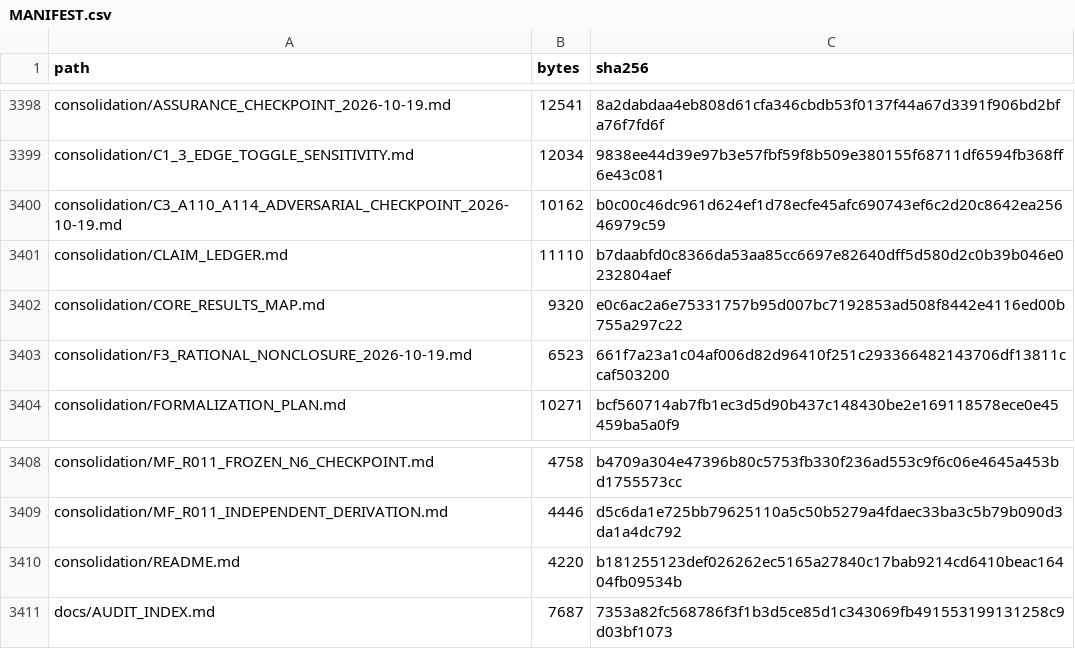
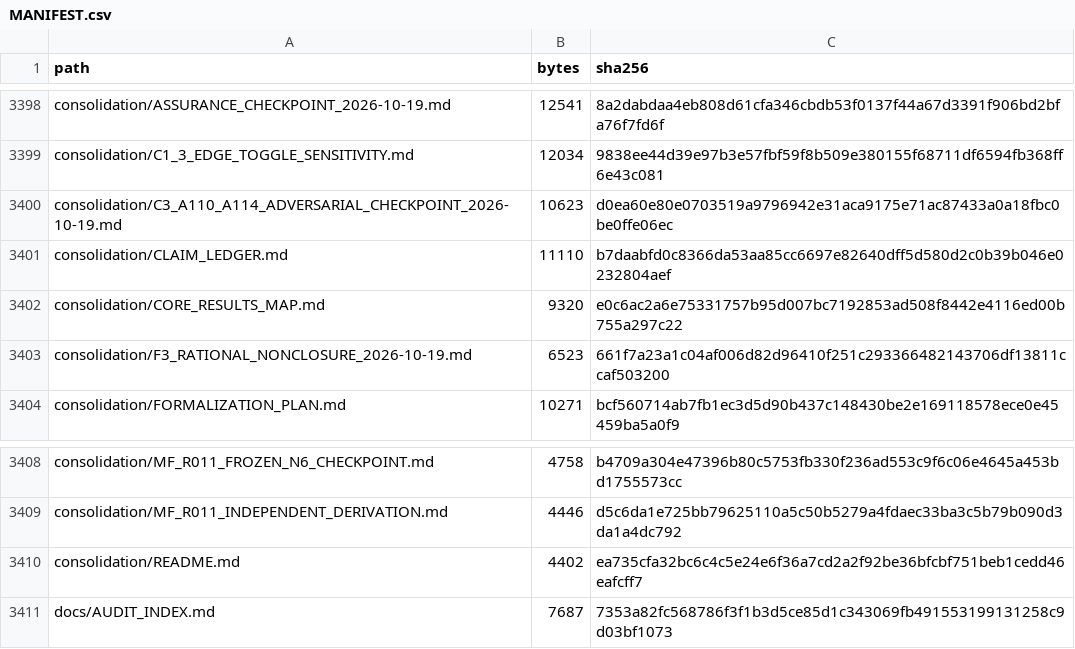
Before and after one commit to DevHabito/precategorical-modal-field-framework, a CSV file: MANIFEST.csv, drawn as a sheet; only a part is shown, gaps mark what is left out.

```diff
--- a/MANIFEST.csv
+++ b/MANIFEST.csv
@@ -3399,3 +3399,3 @@ consolidation/ASSURANCE_CHECKPOINT_2026-10-19.md,12541,8a2dabdaa4eb808d61cfa346c
 consolidation/C1_3_EDGE_TOGGLE_SENSITIVITY.md,12034,9838ee44d39e97b3e57fbf59f8b509e380155f68711df6594fb368ff6e43c081
-consolidation/C3_A110_A114_ADVERSARIAL_CHECKPOINT_2026-10-19.md,10162,b0c00c46dc961d624ef1d78ecfe45afc690743ef6c2d20c8642ea25646979c59
+consolidation/C3_A110_A114_ADVERSARIAL_CHECKPOINT_2026-10-19.md,10623,d0ea60e80e0703519a9796942e31aca9175e71ac87433a0a18fbc0be0ffe06ec
 consolidation/CLAIM_LEDGER.md,11110,b7daabfd0c8366da53aa85cc6697e82640dff5d580d2c0b39b046e0232804aef
@@ -3409,3 +3409,3 @@ consolidation/MF_R011_FROZEN_N6_CHECKPOINT.md,4758,b4709a304e47396b80c5753fb330f
 consolidation/MF_R011_INDEPENDENT_DERIVATION.md,4446,d5c6da1e725bb79625110a5c50b5279a4fdaec33ba3c5b79b090d3da1a4dc792
-consolidation/README.md,4220,b181255123def026262ec5165a27840c17bab9214cd6410beac16404fb09534b
+consolidation/README.md,4402,ea735cfa32bc6c4c5e24e6f36a7cd2a2f92be36bfcbf751beb1cedd46eafcff7
 docs/AUDIT_INDEX.md,7687,7353a82fc568786f3f1b3d5ce85d1c343069fb491553199131258c9d03bf1073
```
Also changed, not shown: 1 other file.
